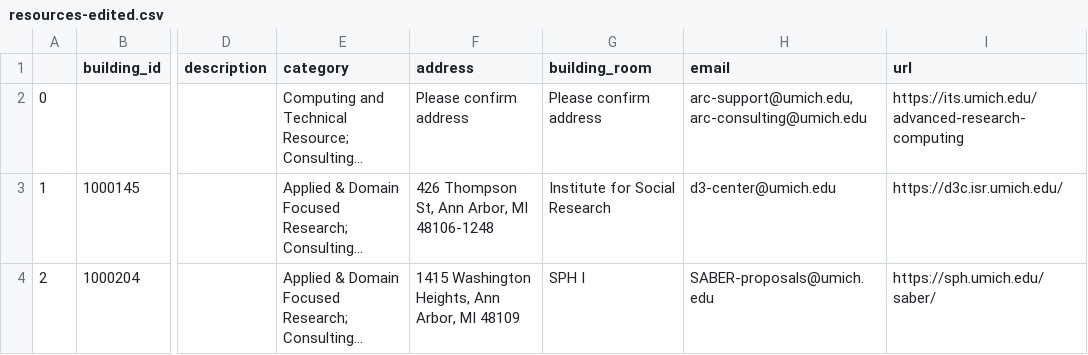
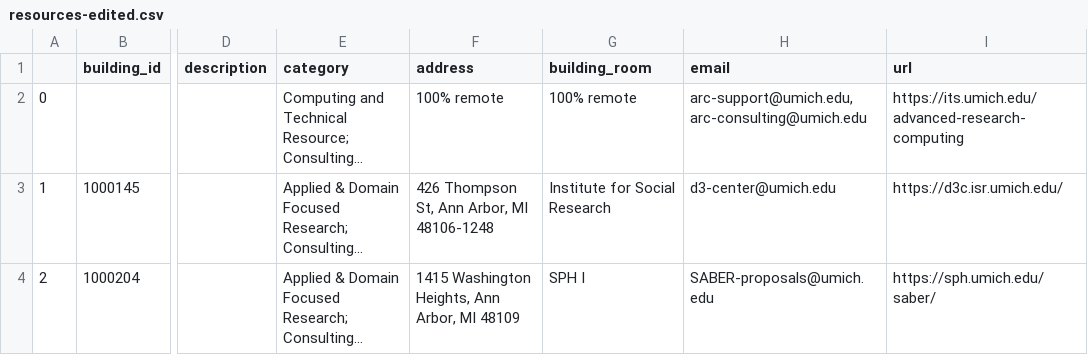
Before and after one commit to puspitakaban/UM-AI-resource-map, a CSV file: map-data/resources-edited.csv, drawn as a sheet; only a part is shown, gaps mark what is left out; long unchanged cells end in …; the diff names each change by its address in the sheet, - before the commit and + after, or states it on an @@ line.

Commit message:
Update resources-edited.csv

```diff
--- a/map-data/resources-edited.csv
+++ b/map-data/resources-edited.csv
-F2 (address): Please confirm address
+F2 (address): 100% remote
-G2 (building_room): Please confirm address
+G2 (building_room): 100% remote
```
